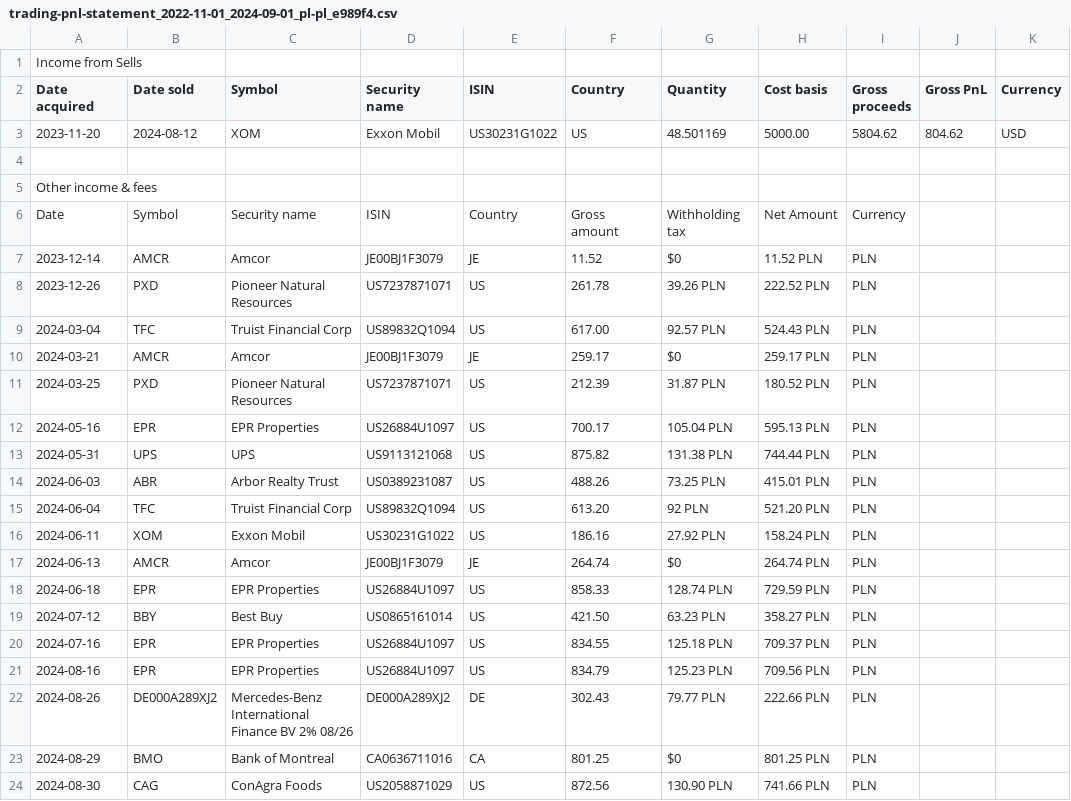
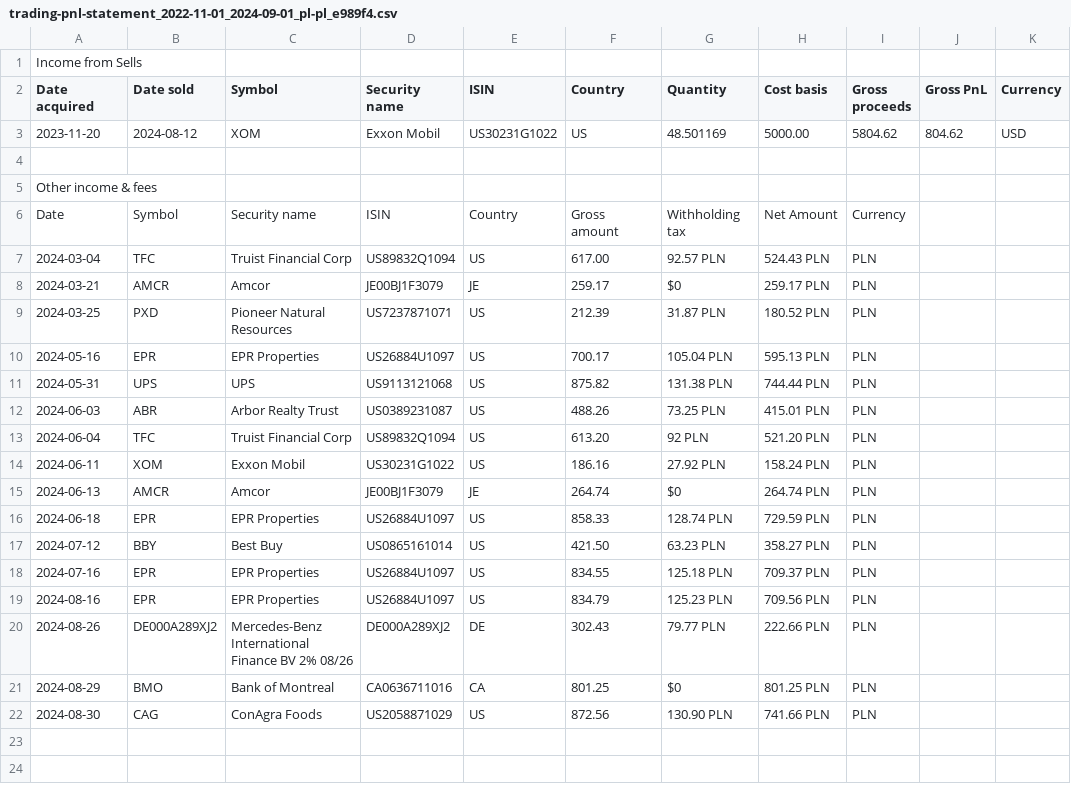
Before and after one commit to RustInFinance/etradeTaxReturnHelper, a CSV file: revolut_data/trading-pnl-statement_2022-11-01_2024-09-01_pl-pl_e989f4.csv, drawn as a sheet.

Commit message:
- Unit tests of revolut sold seems to work

```diff
--- a/revolut_data/trading-pnl-statement_2022-11-01_2024-09-01_pl-pl_e989f4.csv
+++ b/revolut_data/trading-pnl-statement_2022-11-01_2024-09-01_pl-pl_e989f4.csv
@@ -6,4 +6,2 @@ Other income & fees
 Date,Symbol,Security name,ISIN,Country,Gross amount,Withholding tax,Net Amount,Currency
-2023-12-14,AMCR,Amcor,JE00BJ1F3079,JE,11.52,$0,11.52 PLN,PLN
-2023-12-26,PXD,Pioneer Natural Resources,US7237871071,US,261.78,39.26 PLN,222.52 PLN,PLN
 2024-03-04,TFC,Truist Financial Corp,US89832Q1094,US,617.00,92.57 PLN,524.43 PLN,PLN
```
Also changed, not shown: 4 other files.
